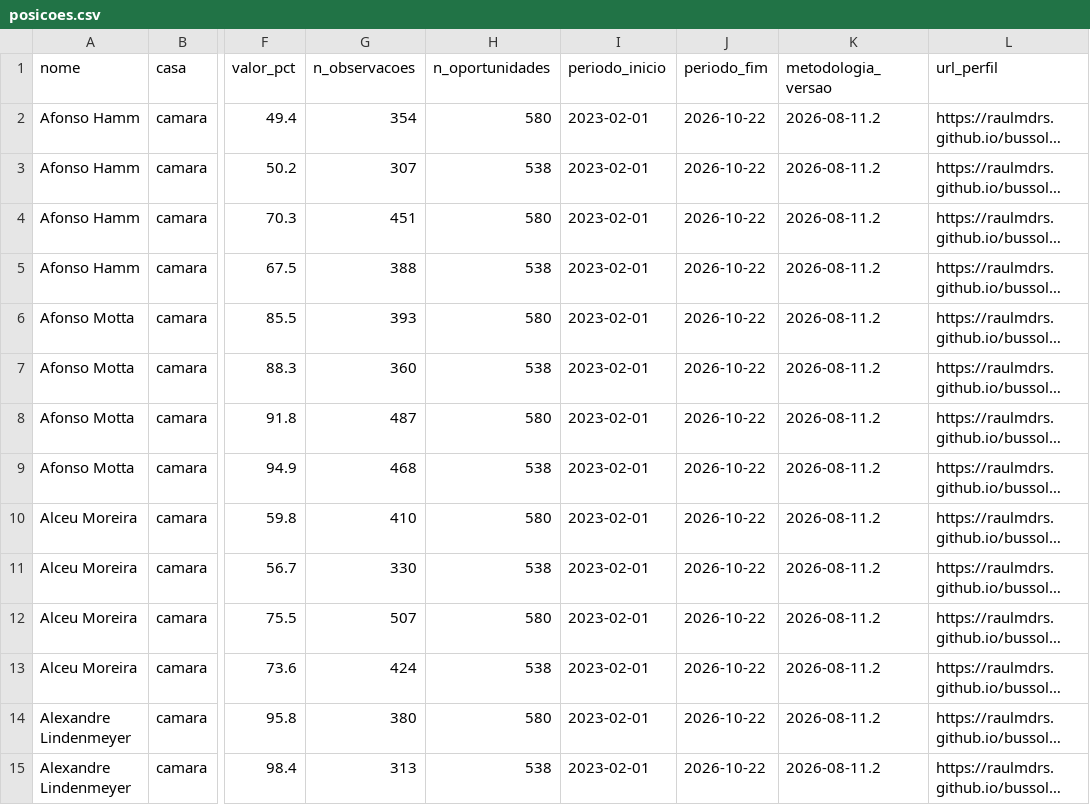
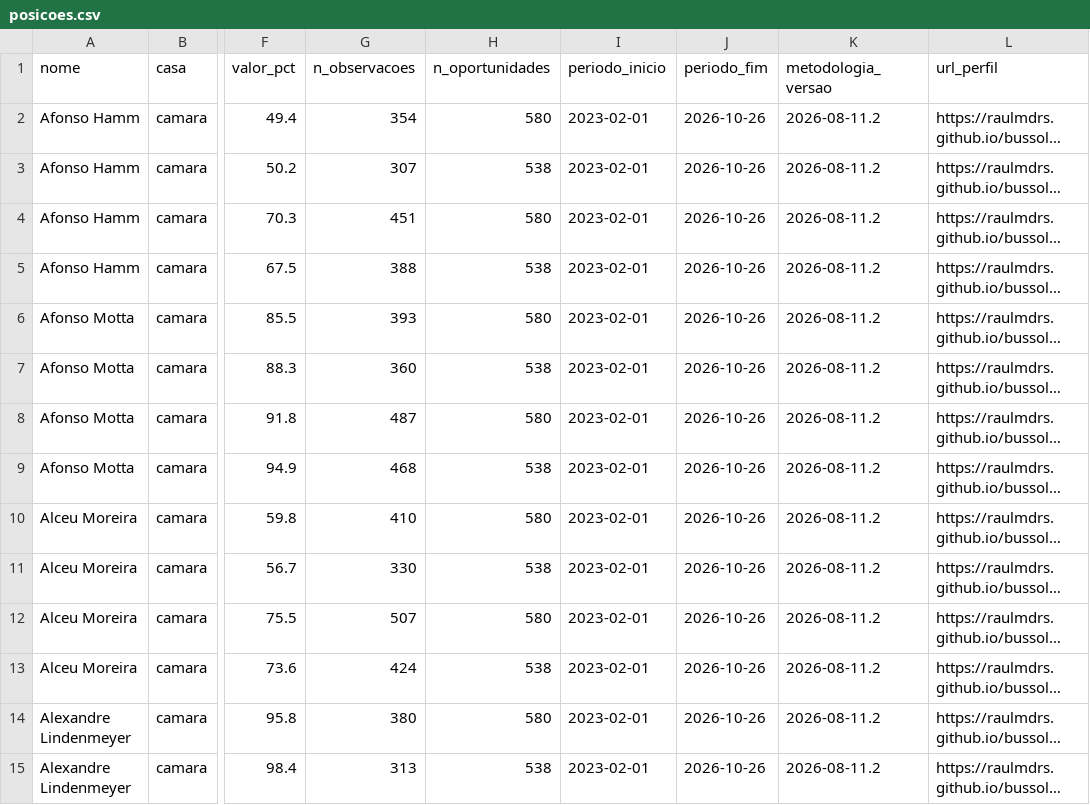
Before and after one commit to RaulMdrs/bussola-civica, a CSV file: docs/dados/posicoes.csv, drawn as a sheet; only a part is shown, gaps mark what is left out; long unchanged cells end in …; the diff covers the shown part only; the diff names each change by its address in the sheet, - before the commit and + after, or states it on an @@ line.

```diff
--- a/docs/dados/posicoes.csv
+++ b/docs/dados/posicoes.csv
-J2:J15 (periodo_fim): 2026-10-22
+J2:J15 (periodo_fim): 2026-10-26
```
Also changed, not shown: 113 edited cells elsewhere in this file, 3 other files.
